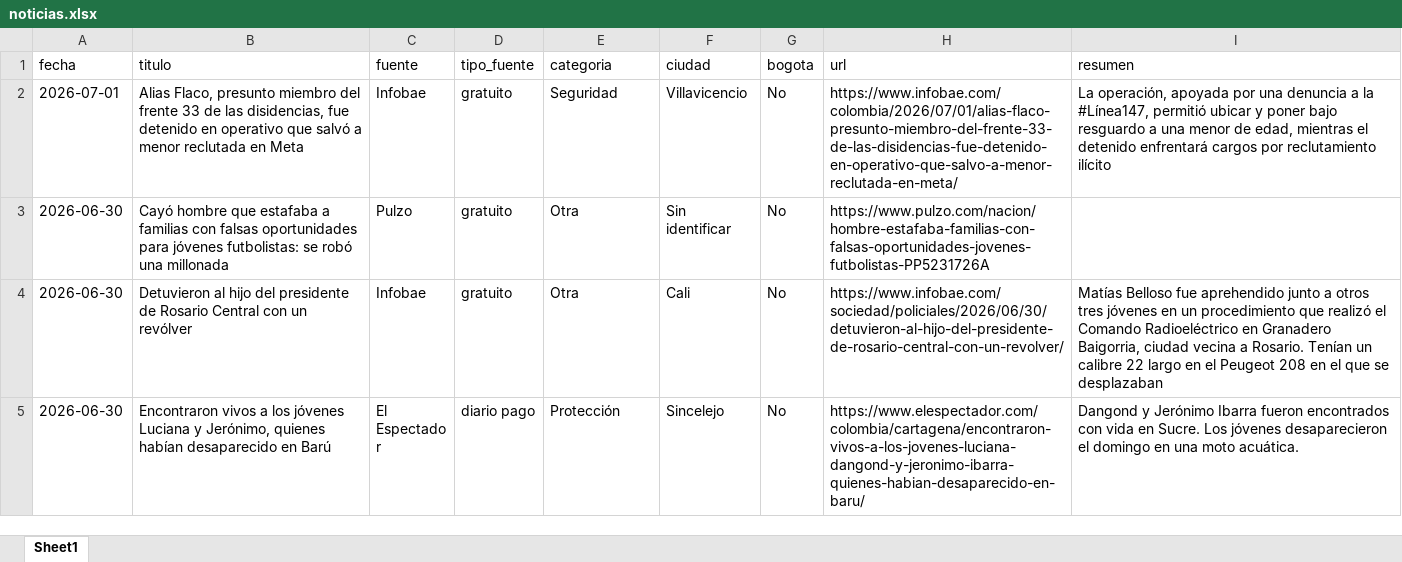
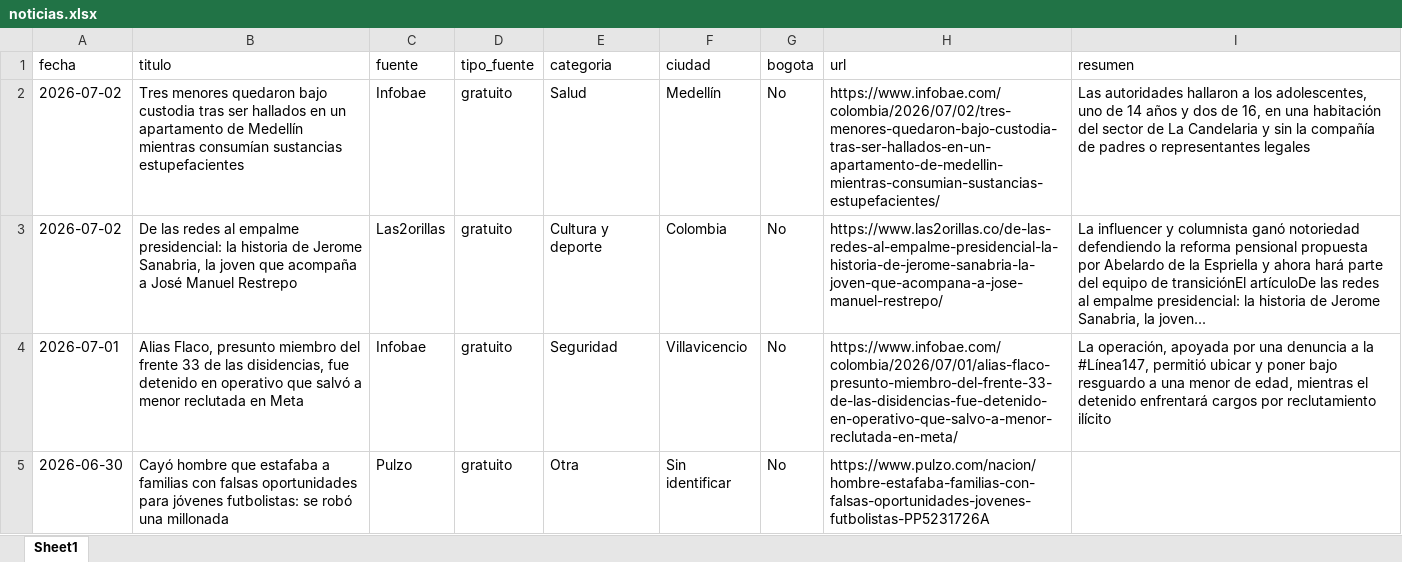
Before and after one commit to CarolinaHernandez2019/-monitoreo-noticias-juventud, an Excel workbook: data/noticias.xlsx, sheet Sheet1, drawn as a sheet; only a part is shown; the shorter side is filled out with more unchanged rows; values as stored, in another font and other column widths than the file's, no borders; the diff names each change by its address in the sheet, - before the commit and + after, or states it on an @@ line.

```diff
--- a/data/noticias.xlsx (sheet Sheet1)
+++ b/data/noticias.xlsx (sheet Sheet1)
+row 2: 2026-07-02 | Tres menores quedaron bajo custodia tras ser hallados en un apartamento de Medellín mientras consumían sustancias estupefacientes | Infobae | gratuito | Salud | Medellín | No | https://www.infobae.com/colombia/2026/07/02/tres-menores-quedaron-bajo-custodia-tras-ser-hallados-en-un-apartamento-de-medellin-mientras-consumian-sustancias-estupefacientes/ | Las autoridades hallaron a los adolescentes, uno de 14 años y dos de 16, en una habitación del sector de La Candelaria y sin la compañía de padres o representantes legales
+row 3: 2026-07-02 | De las redes al empalme presidencial: la historia de Jerome Sanabria, la joven que acompaña a José Manuel Restrepo | Las2orillas | gratuito | Cultura y deporte | Colombia | No | https://www.las2orillas.co/de-las-redes-al-empalme-presidencial-la-historia-de-jerome-sanabria-la-joven-que-acompana-a-jose-manuel-restrepo/ | La influencer y columnista ganó notoriedad defendiendo la reforma pensional propuesta por Abelardo de la Espriella y ahora hará parte del equipo de transiciónEl artículoDe las redes al empalme presidencial: la historia de Jerome Sanabria, la joven...
```
